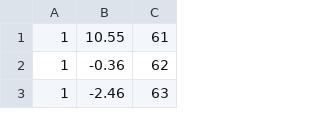
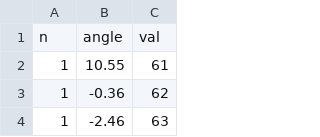
Before and after one commit to bimbraw/LUS_master, a CSV file: Journal_Files/Data_Xihan_11-5_components/angle_u_1.csv, drawn as a sheet; only a part is shown; the diff names each change by its address in the sheet, - before the commit and + after, or states it on an @@ line.

```diff
--- a/Journal_Files/Data_Xihan_11-5_components/angle_u_1.csv
+++ b/Journal_Files/Data_Xihan_11-5_components/angle_u_1.csv
+row 1: n | angle | val
```
Also changed, not shown: Journal_Files/Data_Xihan_11-5_components/angle_u_2.csv, Journal_Files/Data_Xihan_11-5_components/angle_u_3.csv, 13 other files.
